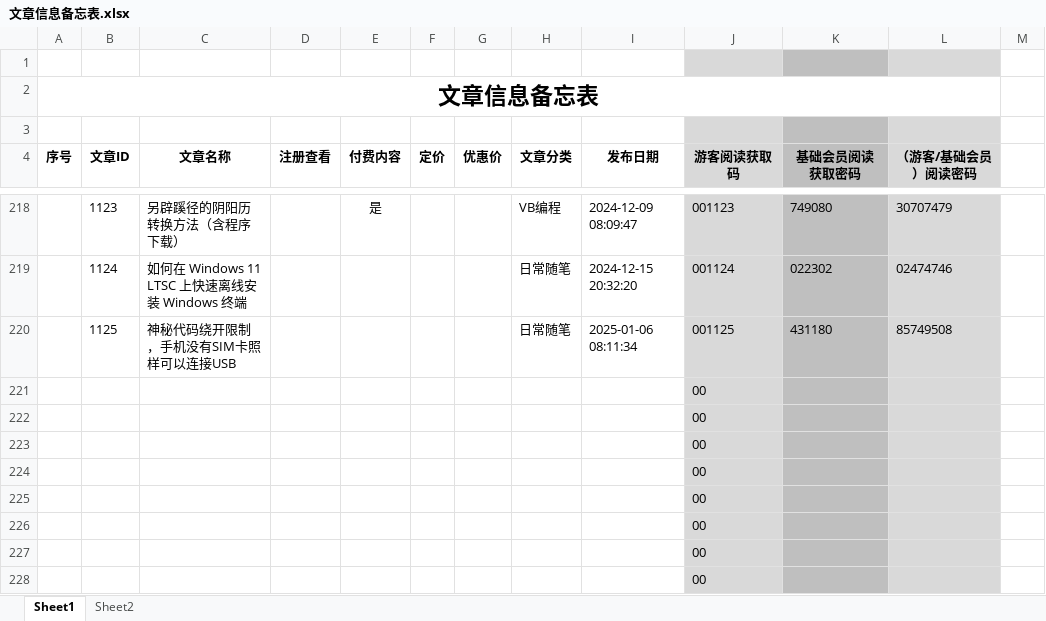
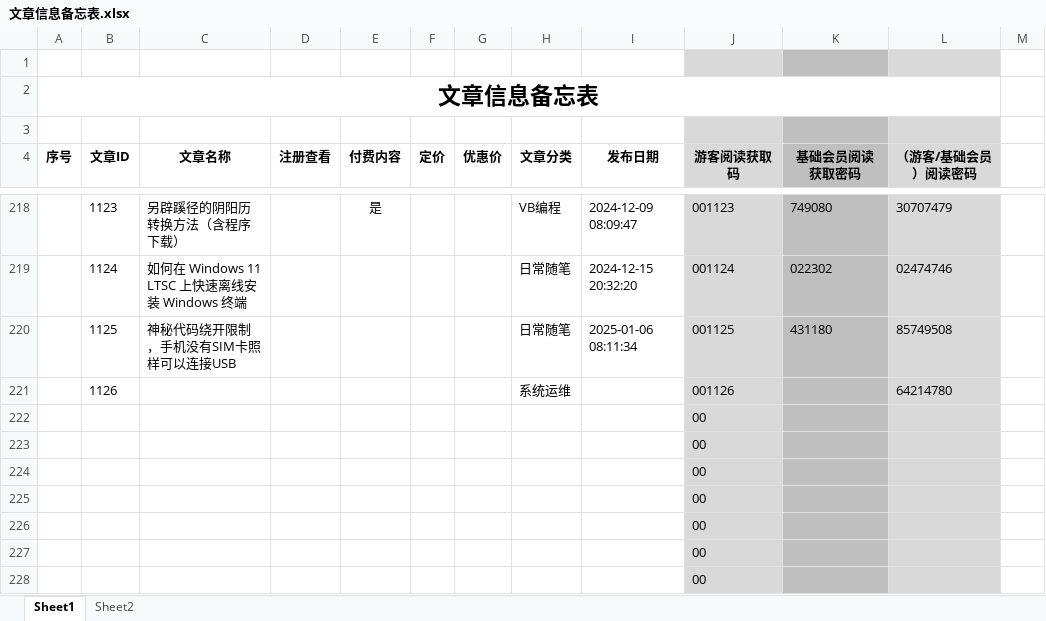
Before and after one commit to panxibei/writing, an Excel workbook: 11_付费课程/99.资料/文章信息备忘表.xlsx, sheet Sheet1, drawn as a sheet; only a part is shown, gaps mark what is left out; values as stored, in another font and other column widths than the file's, no borders; conditional formats not drawn; removed rows and columns are numbered as before the commit, all else as after; the diff names each change by its address in the sheet, - before the commit and + after, or states it on an @@ line.

```diff
--- a/11_付费课程/99.资料/文章信息备忘表.xlsx (sheet Sheet1)
+++ b/11_付费课程/99.资料/文章信息备忘表.xlsx (sheet Sheet1)
-row 221:  |  |  |  |  |  |  |  |  | 00
+row 221:  | 1126 |  |  |  |  |  | 系统运维 |  | 001126 |  | 64214780
```
Also changed, not shown: 2 other files.
